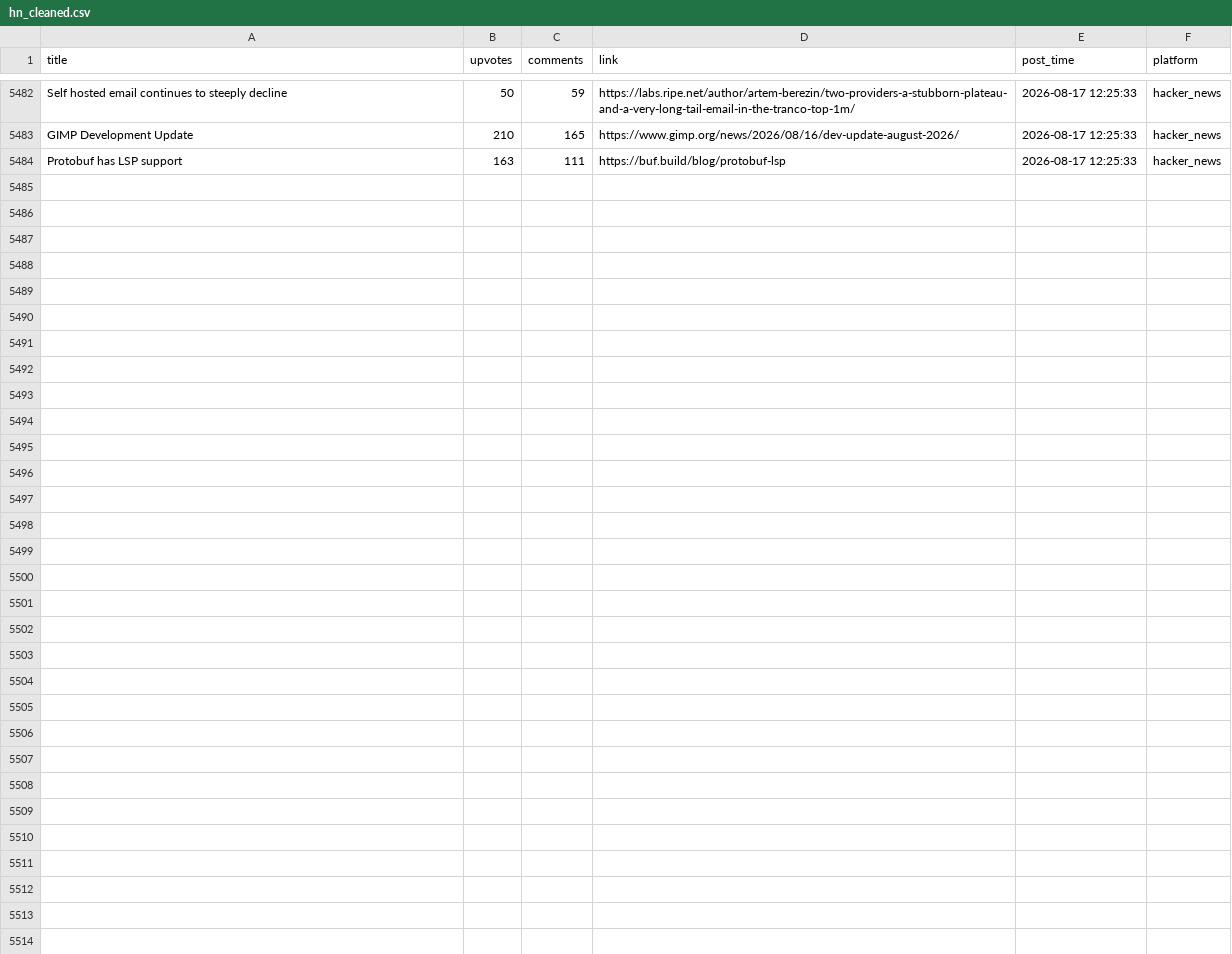
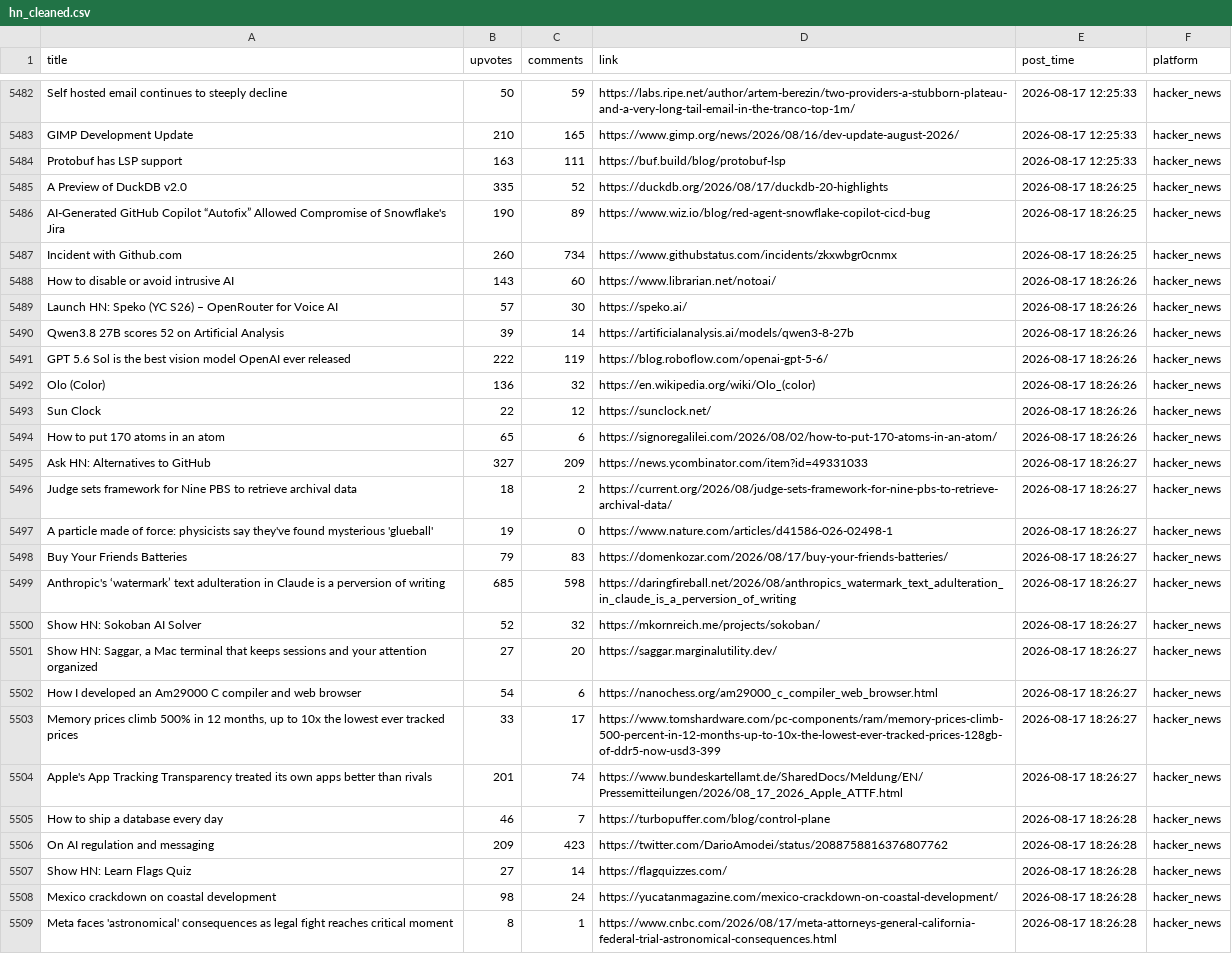
Before and after one commit to Mohammad-Khalil0/Tech-Community-Insights, a CSV file: clean_data/hn_cleaned.csv, drawn as a sheet; only a part is shown, gaps mark what is left out.

```diff
--- a/clean_data/hn_cleaned.csv
+++ b/clean_data/hn_cleaned.csv
@@ -5484 +5484,26 @@ GIMP Development Update,210,165,https://www.gimp.org/news/2026/08/16/dev-update-
 Protobuf has LSP support,163,111,https://buf.build/blog/protobuf-lsp,2026-08-17 12:25:33,hacker_news
+A Preview of DuckDB v2.0,335,52,https://duckdb.org/2026/08/17/duckdb-20-highlights,2026-08-17 18:26:25,hacker_news
+AI-Generated GitHub Copilot “Autofix” Allowed Compromise of Snowflake's Jira,190,89,https://www.wiz.io/blog/red-agent-snowflake-copilot-cicd-bug,2026-08-17 18:26:25,hacker_news
+Incident with Github.com,260,734,https://www.githubstatus.com/incidents/zkxwbgr0cnmx,2026-08-17 18:26:25,hacker_news
+How to disable or avoid intrusive AI,143,60,https://www.librarian.net/notoai/,2026-08-17 18:26:26,hacker_news
+Launch HN: Speko (YC S26) – OpenRouter for Voice AI,57,30,https://speko.ai/,2026-08-17 18:26:26,hacker_news
+Qwen3.8 27B scores 52 on Artificial Analysis,39,14,https://artificialanalysis.ai/models/qwen3-8-27b,2026-08-17 18:26:26,hacker_news
+GPT 5.6 Sol is the best vision model OpenAI ever released,222,119,https://blog.roboflow.com/openai-gpt-5-6/,2026-08-17 18:26:26,hacker_news
+Olo (Color),136,32,https://en.wikipedia.org/wiki/Olo_(color),2026-08-17 18:26:26,hacker_news
+Sun Clock,22,12,https://sunclock.net/,2026-08-17 18:26:26,hacker_news
+How to put 170 atoms in an atom,65,6,https://signoregalilei.com/2026/08/02/how-to-put-170-atoms-in-an-atom/,2026-08-17 18:26:26,hacker_news
+Ask HN: Alternatives to GitHub,327,209,https://news.ycombinator.com/item?id=49331033,2026-08-17 18:26:27,hacker_news
+Judge sets framework for Nine PBS to retrieve archival data,18,2,https://current.org/2026/08/judge-sets-framework-for-nine-pbs-to-retrieve-archival-data/,2026-08-17 18:26:27,hacker_news
+A particle made of force: physicists say they've found mysterious 'glueball',19,0,https://www.nature.com/articles/d41586-026-02498-1,2026-08-17 18:26:27,hacker_news
+Buy Your Friends Batteries,79,83,https://domenkozar.com/2026/08/17/buy-your-friends-batteries/,2026-08-17 18:26:27,hacker_news
+Anthropic's ‘watermark’ text adulteration in Claude is a perversion of writing,685,598,https://daringfireball.net/2026/08/anthropics_watermark_text_adulteration_in_claude_is_a_perversion_of_writing,2026-08-17 18:26:27,hacker_news
+Show HN: Sokoban AI Solver,52,32,https://mkornreich.me/projects/sokoban/,2026-08-17 18:26:27,hacker_news
+"Show HN: Saggar, a Mac terminal that keeps sessions and your attention organized",27,20,https://saggar.marginalutility.dev/,2026-08-17 18:26:27,hacker_news
+How I developed an Am29000 C compiler and web browser,54,6,https://nanochess.org/am29000_c_compiler_web_browser.html,2026-08-17 18:26:27,hacker_news
+"Memory prices climb 500% in 12 months, up to 10x the lowest ever tracked prices",33,17,https://www.tomshardware.com/pc-components/ram/memory-prices-climb-500-percent-in-12-months-up-to-10x-the-lowest-ever-tracked-prices-128gb-of-ddr5-now-usd3-399,2026-08-17 18:26:27,hacker_news
+Apple's App Tracking Transparency treated its own apps better than rivals,201,74,https://www.bundeskartellamt.de/SharedDocs/Meldung/EN/Pressemitteilungen/2026/08_17_2026_Apple_ATTF.html,2026-08-17 18:26:27,hacker_news
+How to ship a database every day,46,7,https://turbopuffer.com/blog/control-plane,2026-08-17 18:26:28,hacker_news
+On AI regulation and messaging,209,423,https://twitter.com/DarioAmodei/status/2088758816376807762,2026-08-17 18:26:28,hacker_news
+Show HN: Learn Flags Quiz,27,14,https://flagquizzes.com/,2026-08-17 18:26:28,hacker_news
+Mexico crackdown on coastal development,98,24,https://yucatanmagazine.com/mexico-crackdown-on-coastal-development/,2026-08-17 18:26:28,hacker_news
+Meta faces 'astronomical' consequences as legal fight reaches critical moment,8,1,https://www.cnbc.com/2026/08/17/meta-attorneys-general-california-federal-trial-astronomical-consequences.html,2026-08-17 18:26:28,hacker_news
```
Also changed, not shown: clean_data/lobsters_clean.csv, 9 other files.
